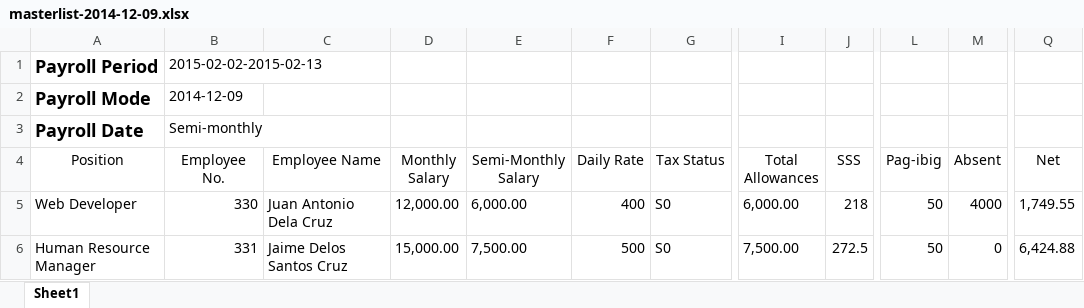
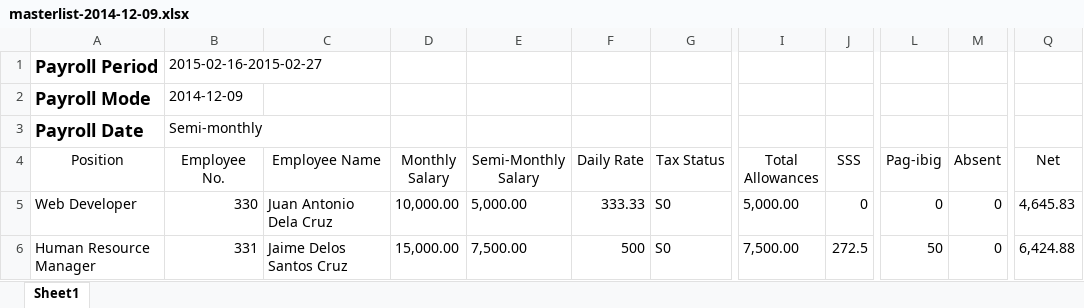
Before and after one commit to geekineers/lemonade, an Excel workbook: public/excel_files/masterlist-2014-12-09.xlsx, sheet Sheet1, drawn as a sheet; only a part is shown, gaps mark what is left out; values as stored, in another font and other column widths than the file's, no borders; the diff names each change by its address in the sheet, - before the commit and + after, or states it on an @@ line.

```diff
--- a/public/excel_files/masterlist-2014-12-09.xlsx (sheet Sheet1)
+++ b/public/excel_files/masterlist-2014-12-09.xlsx (sheet Sheet1)
-B1 (Employee No.): 2015-02-02-2015-02-13
+B1 (Employee No.): 2015-02-16-2015-02-27
-D5 (Monthly Salary): 12,000.00
+D5 (Monthly Salary): 10,000.00
-E5 (Semi-Monthly Salary): 6,000.00
+E5 (Semi-Monthly Salary): 5,000.00
-F5 (Daily Rate): 400
+F5 (Daily Rate): 333.33
-I5 (Total Allowances): 6,000.00
+I5 (Total Allowances): 5,000.00
-J5 (SSS): 218
+J5 (SSS): 0
-L5 (Pag-ibig): 50
+L5 (Pag-ibig): 0
-M5 (Absent): 4000
+M5 (Absent): 0
-Q5 (Net): 1,749.55
+Q5 (Net): 4,645.83
```
Also changed, not shown: public/xls_template/employee-upload.xlsx, 4 other files.
